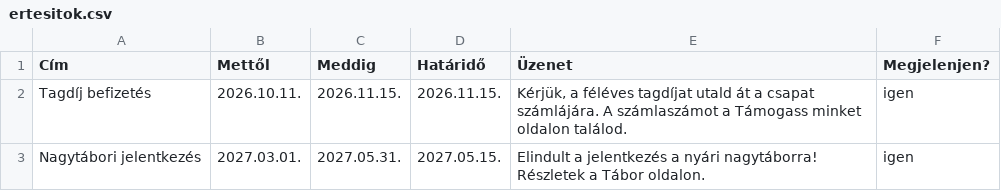
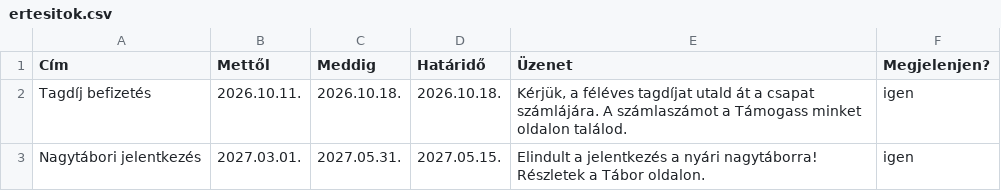
Before and after one commit to PixelPekseg/802-cserkesz, a CSV file: data/ertesitok.csv, drawn as a sheet.

```diff
--- a/data/ertesitok.csv
+++ b/data/ertesitok.csv
@@ -1,3 +1,3 @@
 Cím,Mettől,Meddig,Határidő,Üzenet,Megjelenjen?
-Tagdíj befizetés,2026.10.11.,2026.11.15.,2026.11.15.,"Kérjük, a féléves tagdíjat utald át a csapat számlájára. A számlaszámot a Támogass minket oldalon találod.",igen
+Tagdíj befizetés,2026.10.11.,2026.10.18.,2026.10.18.,"Kérjük, a féléves tagdíjat utald át a csapat számlájára. A számlaszámot a Támogass minket oldalon találod.",igen
 Nagytábori jelentkezés,2027.03.01.,2027.05.31.,2027.05.15.,Elindult a jelentkezés a nyári nagytáborra! Részletek a Tábor oldalon.,igen
```
Also changed, not shown: 10 other files.
